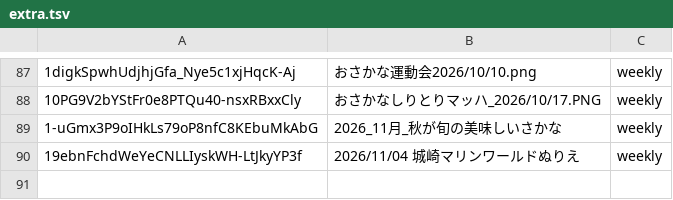
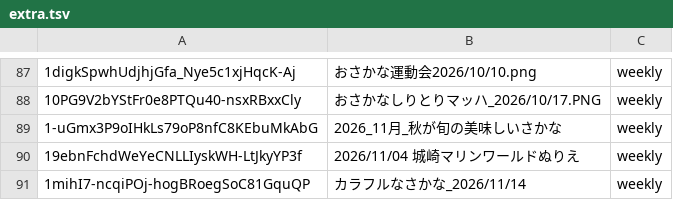
Before and after one commit to honmachi169/aquarium-tour-map, a TSV file: nurie_src/extra.tsv, drawn as a sheet; only a part is shown, gaps mark what is left out.

Commit message:
ぬりえHP更新：カラフルなさかな_2026/11/14（配信6FmKu5gY8Go／次回3gjdJiBwBWY）

```diff
--- a/nurie_src/extra.tsv
+++ b/nurie_src/extra.tsv
@@ -90 +90,2 @@
 19ebnFchdWeYeCNLLIyskWH-LtJkyYP3f	2026/11/04 城崎マリンワールドぬりえ	weekly
+1mihI7-ncqiPOj-hogBRoegSoC81GquQP	カラフルなさかな_2026/11/14	weekly
```
Also changed, not shown: 2 other files.
